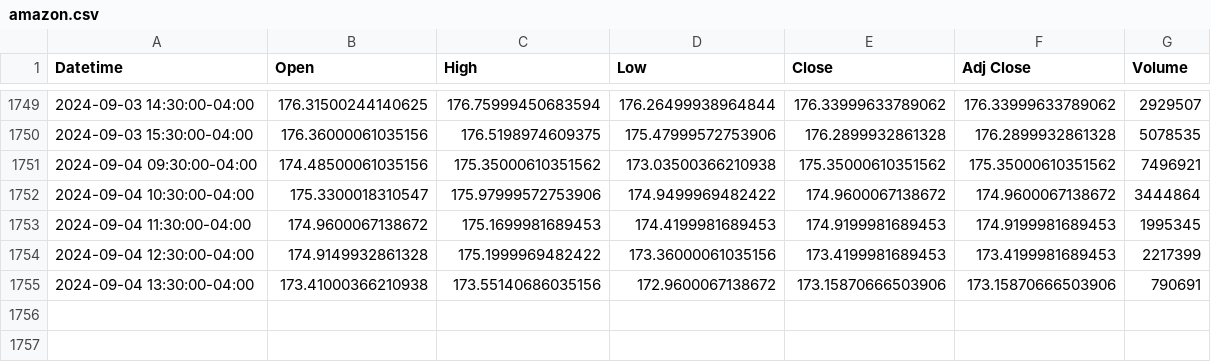
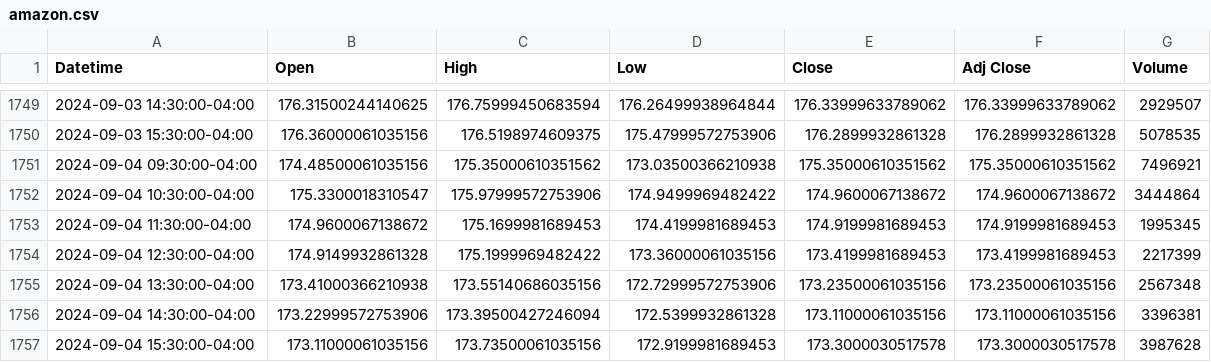
Before and after one commit to ruwindarowel/University-Data-Science-ST4035-Projects, a CSV file: Stock-Price_Dashboard/Data/amazon.csv, drawn as a sheet; only a part is shown, gaps mark what is left out.

```diff
--- a/Stock-Price_Dashboard/Data/amazon.csv
+++ b/Stock-Price_Dashboard/Data/amazon.csv
@@ -1754,2 +1754,4 @@ Datetime,Open,High,Low,Close,Adj Close,Volume
 2024-09-04 12:30:00-04:00,174.9149932861328,175.1999969482422,173.36000061035156,173.4199981689453,173.4199981689453,2217399
-2024-09-04 13:30:00-04:00,173.41000366210938,173.55140686035156,172.9600067138672,173.15870666503906,173.15870666503906,790691
+2024-09-04 13:30:00-04:00,173.41000366210938,173.55140686035156,172.72999572753906,173.23500061035156,173.23500061035156,2567348
+2024-09-04 14:30:00-04:00,173.22999572753906,173.39500427246094,172.5399932861328,173.11000061035156,173.11000061035156,3396381
+2024-09-04 15:30:00-04:00,173.11000061035156,173.73500061035156,172.9199981689453,173.3000030517578,173.3000030517578,3987628
```
Also changed, not shown: Stock-Price_Dashboard/Data/google.csv, Stock-Price_Dashboard/Data/meta.csv, 5 other files.
